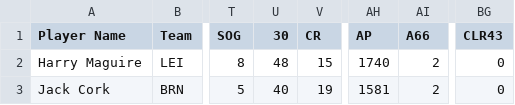
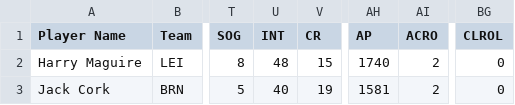
Before and after one commit to sebastian23400/ENPM808_Project, a CSV file: rotowire-stats_2017_to_2018.csv, drawn as a sheet; only a part is shown, gaps mark what is left out; the diff names each change by its address in the sheet, - before the commit and + after, or states it on an @@ line.

Commit message:
Update rotowire-stats_2017_to_2018.csv

```diff
--- a/rotowire-stats_2017_to_2018.csv
+++ b/rotowire-stats_2017_to_2018.csv
-U1: 30
+U1: INT
-AI1: A66
+AI1: ACRO
-BG1: CLR43
+BG1: CLROL
```
